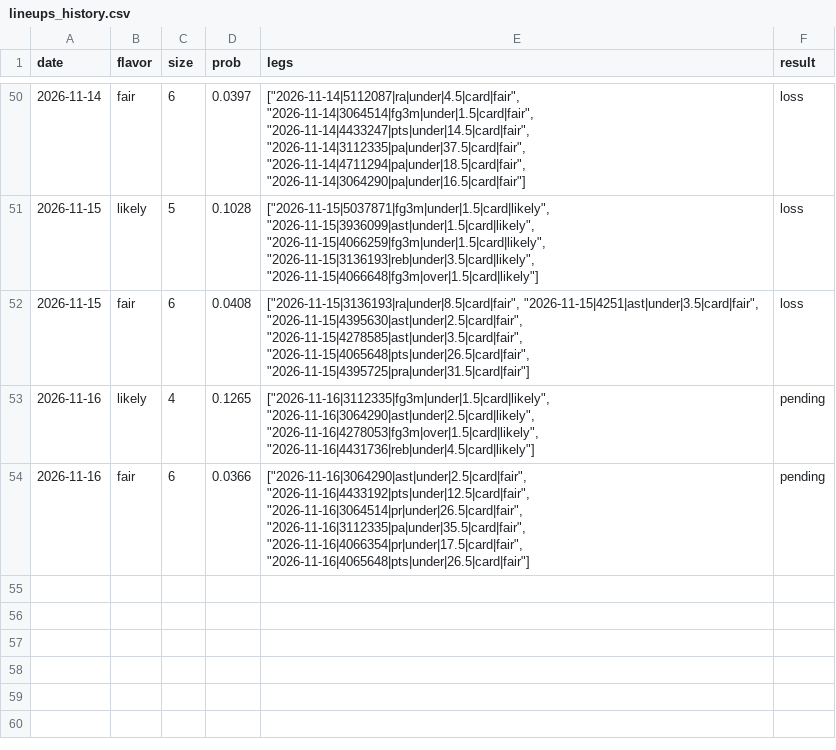
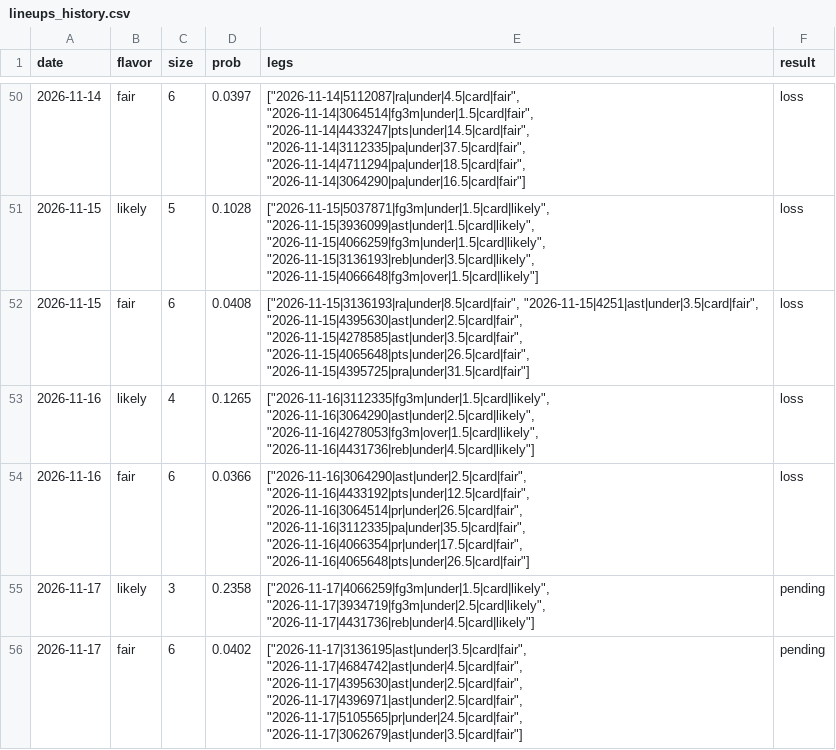
Before and after one commit to Abs-23/nba-prop-engine, a CSV file: data/lineups_history.csv, drawn as a sheet; only a part is shown, gaps mark what is left out.

```diff
--- a/data/lineups_history.csv
+++ b/data/lineups_history.csv
@@ -52,3 +52,5 @@ date,flavor,size,prob,legs,result
 2026-11-15,fair,6,0.0408,"[""2026-11-15|3136193|ra|under|8.5|card|fair"", ""2026-11-15|4251|ast|under|3.5|card|fair"", ""2026-11-15|4395630|ast|under|2.5|card|fair"", ""2026-11-15|4278585|ast|under|3.5|card|fair"", ""2026-11-15|4065648|pts|under|26.5|card|fair"", ""2026-11-15|4395725|pra|under|31.5|card|fair""]",loss
-2026-11-16,likely,4,0.1265,"[""2026-11-16|3112335|fg3m|under|1.5|card|likely"", ""2026-11-16|3064290|ast|under|2.5|card|likely"", ""2026-11-16|4278053|fg3m|over|1.5|card|likely"", ""2026-11-16|4431736|reb|under|4.5|card|likely""]",pending
-2026-11-16,fair,6,0.0366,"[""2026-11-16|3064290|ast|under|2.5|card|fair"", ""2026-11-16|4433192|pts|under|12.5|card|fair"", ""2026-11-16|3064514|pr|under|26.5|card|fair"", ""2026-11-16|3112335|pa|under|35.5|card|fair"", ""2026-11-16|4066354|pr|under|17.5|card|fair"", ""2026-11-16|4065648|pts|under|26.5|card|fair""]",pending
+2026-11-16,likely,4,0.1265,"[""2026-11-16|3112335|fg3m|under|1.5|card|likely"", ""2026-11-16|3064290|ast|under|2.5|card|likely"", ""2026-11-16|4278053|fg3m|over|1.5|card|likely"", ""2026-11-16|4431736|reb|under|4.5|card|likely""]",loss
+2026-11-16,fair,6,0.0366,"[""2026-11-16|3064290|ast|under|2.5|card|fair"", ""2026-11-16|4433192|pts|under|12.5|card|fair"", ""2026-11-16|3064514|pr|under|26.5|card|fair"", ""2026-11-16|3112335|pa|under|35.5|card|fair"", ""2026-11-16|4066354|pr|under|17.5|card|fair"", ""2026-11-16|4065648|pts|under|26.5|card|fair""]",loss
+2026-11-17,likely,3,0.2358,"[""2026-11-17|4066259|fg3m|under|1.5|card|likely"", ""2026-11-17|3934719|fg3m|under|2.5|card|likely"", ""2026-11-17|4431736|reb|under|4.5|card|likely""]",pending
+2026-11-17,fair,6,0.0402,"[""2026-11-17|3136195|ast|under|3.5|card|fair"", ""2026-11-17|4684742|ast|under|4.5|card|fair"", ""2026-11-17|4395630|ast|under|2.5|card|fair"", ""2026-11-17|4396971|ast|under|2.5|card|fair"", ""2026-11-17|5105565|pr|under|24.5|card|fair"", ""2026-11-17|3062679|ast|under|3.5|card|fair""]",pending
```
Also changed, not shown: data/games.csv, data/picks_history.csv, 7 other files.
